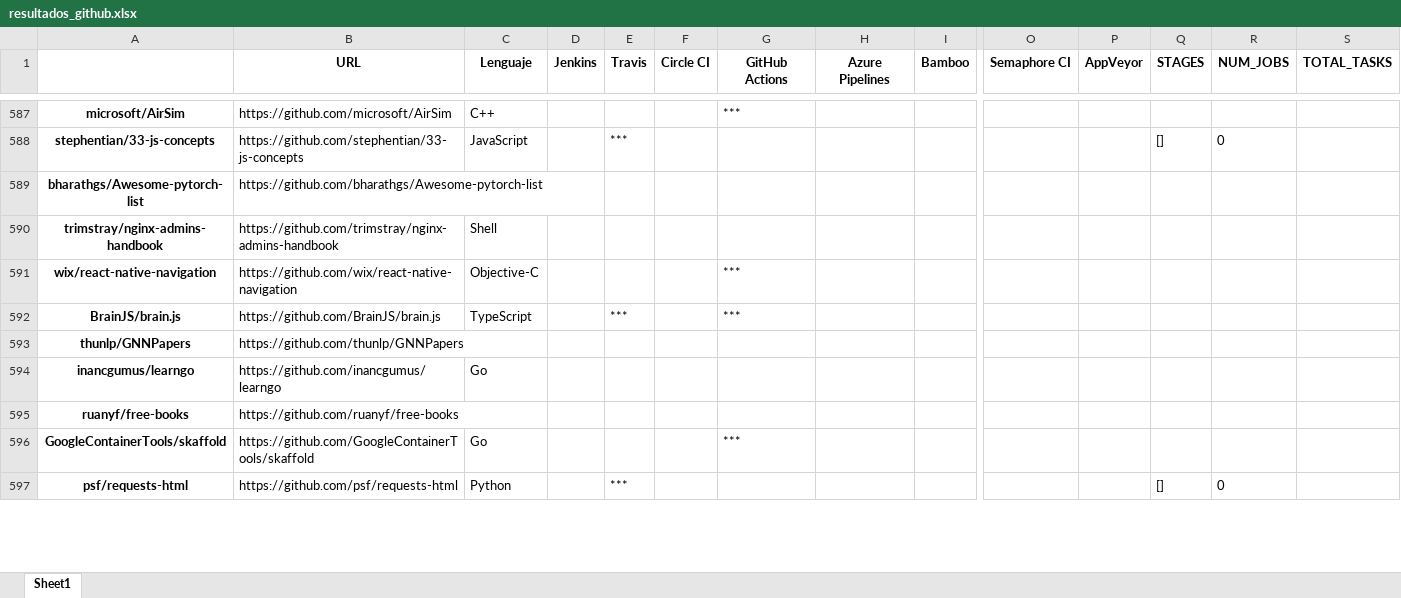
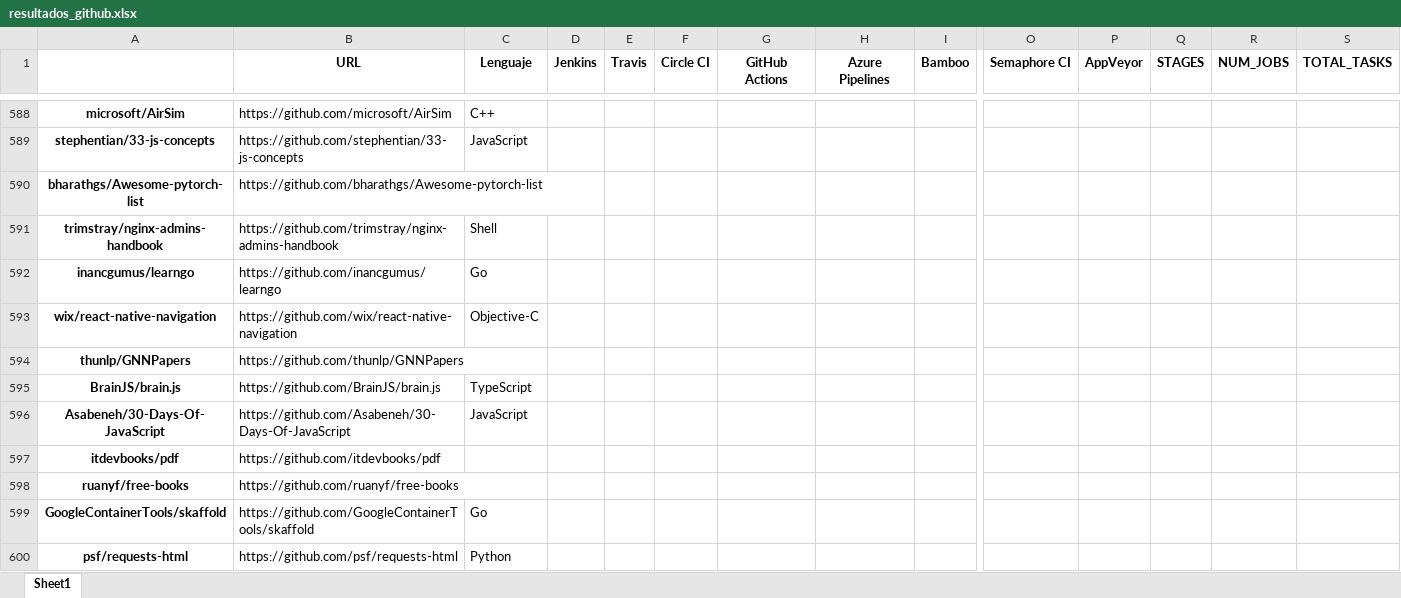
Before and after one commit to jorcontrerasp/BuscadorCIRepos, an Excel workbook: results/resultados_github.xlsx, sheet Sheet1, drawn as a sheet; only a part is shown, gaps mark what is left out; values as stored, in another font and other column widths than the file's, no borders; removed rows and columns are numbered as before the commit, all else as after; rows hold the shown columns only; the diff covers the shown part only; the diff names each change by its address in the sheet, - before the commit and + after, or states it on an @@ line.

```diff
--- a/results/resultados_github.xlsx (sheet Sheet1)
+++ b/results/resultados_github.xlsx (sheet Sheet1)
-G588 (GitHub Actions): ***
+G588 (GitHub Actions): (empty)
-E589 (Travis): ***
+E589 (Travis): (empty)
-Q589 (STAGES): []
+Q589 (STAGES): (empty)
-R589 (NUM_JOBS): 0
+R589 (NUM_JOBS): (empty)
@@ row 594 moved to row 592: inancgumus/learngo @@
-G593 (GitHub Actions): ***
+G593 (GitHub Actions): (empty)
-row 592: BrainJS/brain.js | https://github.com/BrainJS/brain.js | TypeScript |  | *** |  | ***
+row 595: BrainJS/brain.js | https://github.com/BrainJS/brain.js | TypeScript
@@ row 663 moved to row 596: Asabeneh/30-Days-Of-JavaScript @@
@@ row 598 moved to row 597: itdevbooks/pdf @@
-G599 (GitHub Actions): ***
+G599 (GitHub Actions): (empty)
-E600 (Travis): ***
+E600 (Travis): (empty)
-Q600 (STAGES): []
+Q600 (STAGES): (empty)
-R600 (NUM_JOBS): 0
+R600 (NUM_JOBS): (empty)
```
Also changed, not shown: 86 added rows, 85 removed rows, 103 moved rows and 368 edited cells elsewhere in this sheet, results/contadores.xlsx, results/lenguajes_github.xlsx, 8 other files.
